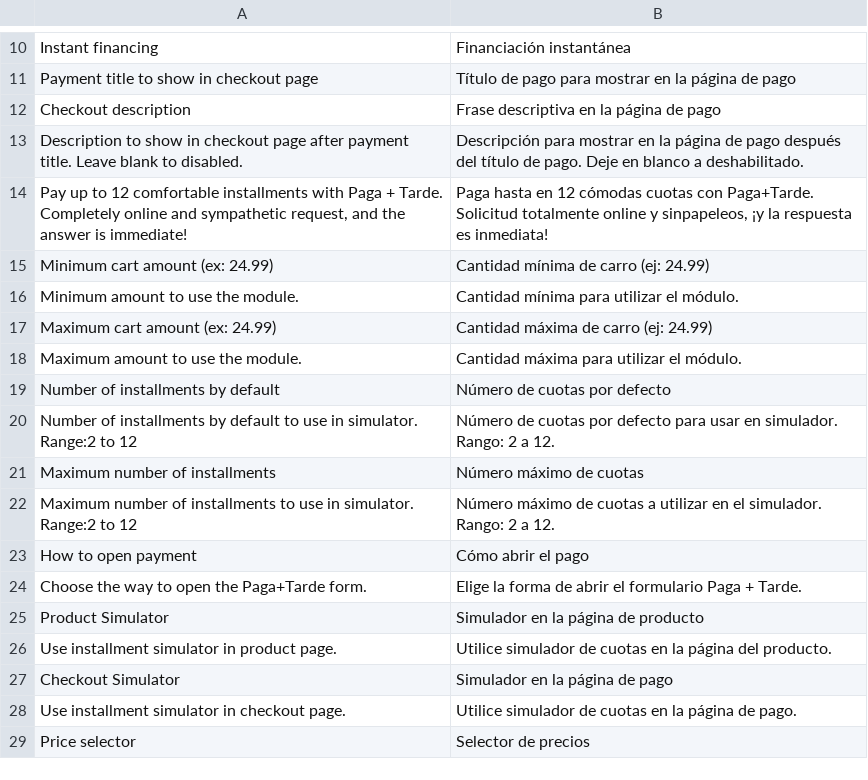
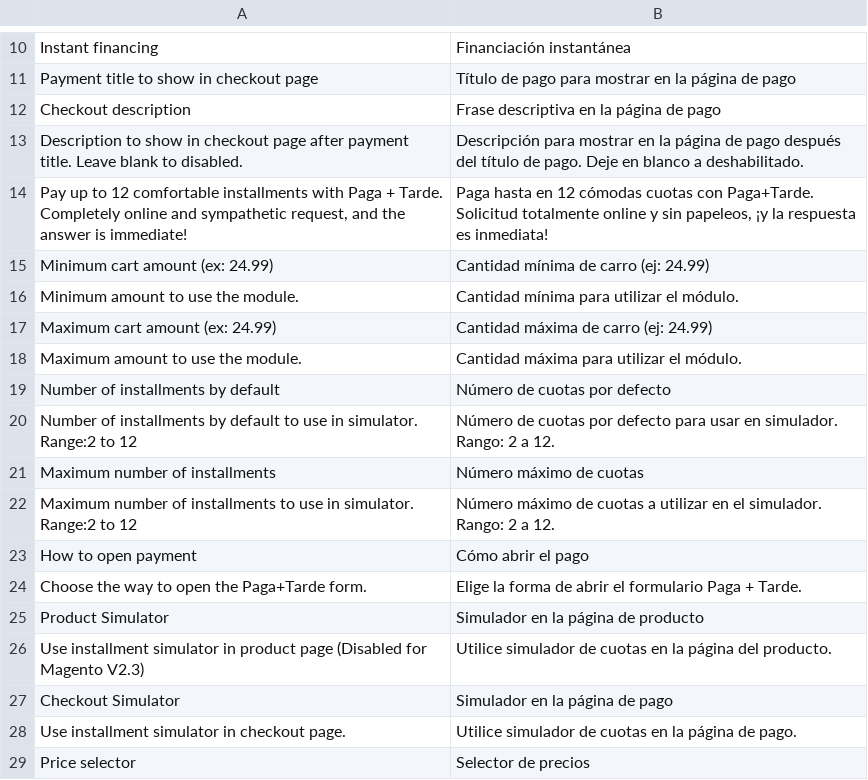
Before and after one commit to pagantis/magento-2X, a CSV file: i18n/es_ES.csv, drawn as a sheet; only a part is shown, gaps mark what is left out.

```diff
--- a/i18n/es_ES.csv
+++ b/i18n/es_ES.csv
@@ -13,3 +13,3 @@
 "Description to show in checkout page after payment title. Leave blank to disabled.", "Descripción para mostrar en la página de pago después del título de pago. Deje en blanco a deshabilitado."
-"Pay up to 12 comfortable installments with Paga + Tarde. Completely online and sympathetic request, and the answer is immediate!", "Paga hasta en 12 cómodas cuotas con Paga+Tarde. Solicitud totalmente online y sinpapeleos, ¡y la respuesta es inmediata!"
+"Pay up to 12 comfortable installments with Paga + Tarde. Completely online and sympathetic request, and the answer is immediate!", "Paga hasta en 12 cómodas cuotas con Paga+Tarde. Solicitud totalmente online y sin papeleos, ¡y la respuesta es inmediata!"
 "Minimum cart amount (ex: 24.99)", "Cantidad mínima de carro (ej: 24.99)"
@@ -25,3 +25,3 @@
 "Product Simulator", "Simulador en la página de producto"
-"Use installment simulator in product page.", "Utilice simulador de cuotas en la página del producto."
+"Use installment simulator in product page (Disabled for Magento V2.3)", "Utilice simulador de cuotas en la página del producto."
 "Checkout Simulator", "Simulador en la página de pago"
```
Also changed, not shown: i18n/fr_FR.csv, i18n/it_IT.csv, 1 other file.
